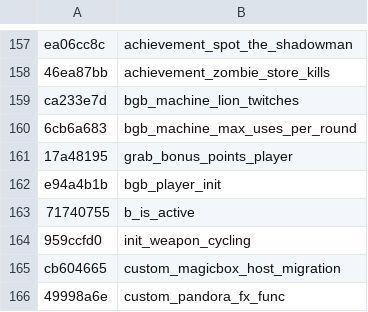
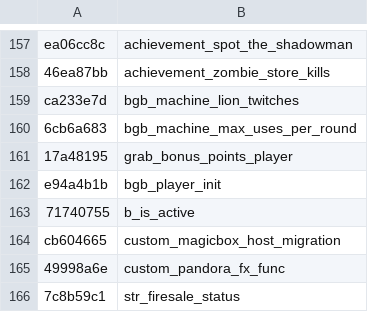
Before and after one commit to Jake-NotTheMuss/t7-hashes, a CSV file: hashes.csv, drawn as a sheet; only a part is shown, gaps mark what is left out; the shorter side is filled out with more unchanged rows; the diff names each change by its address in the sheet, - before the commit and + after, or states it on an @@ line.

Commit message:
Remove duplicate

```diff
--- a/hashes.csv
+++ b/hashes.csv
-row 164: 959ccfd0 | init_weapon_cycling
```
